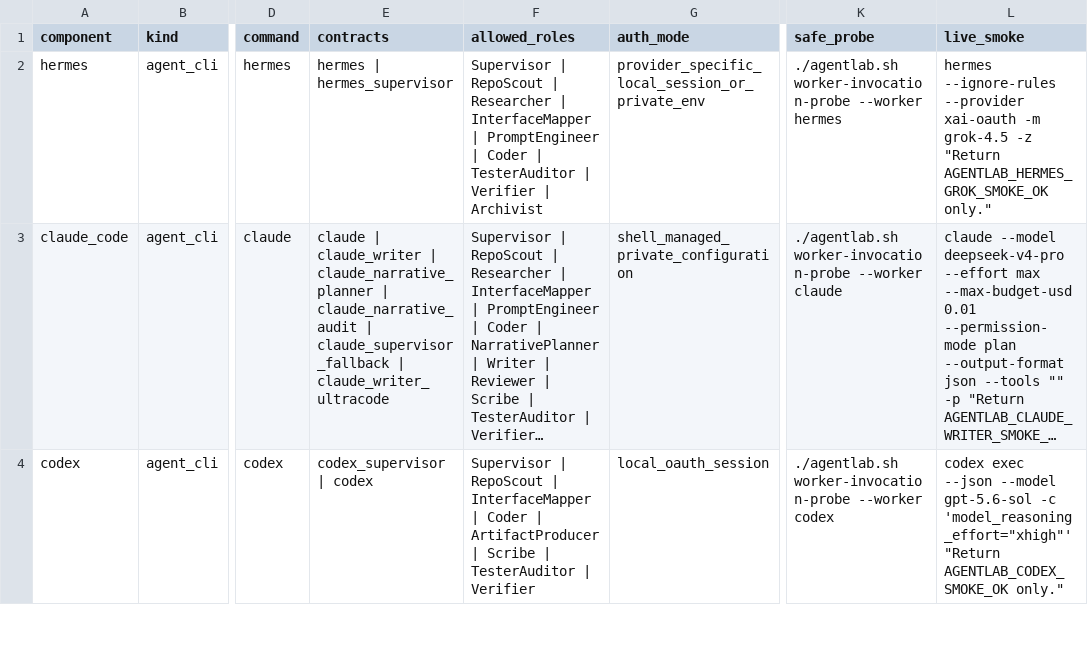
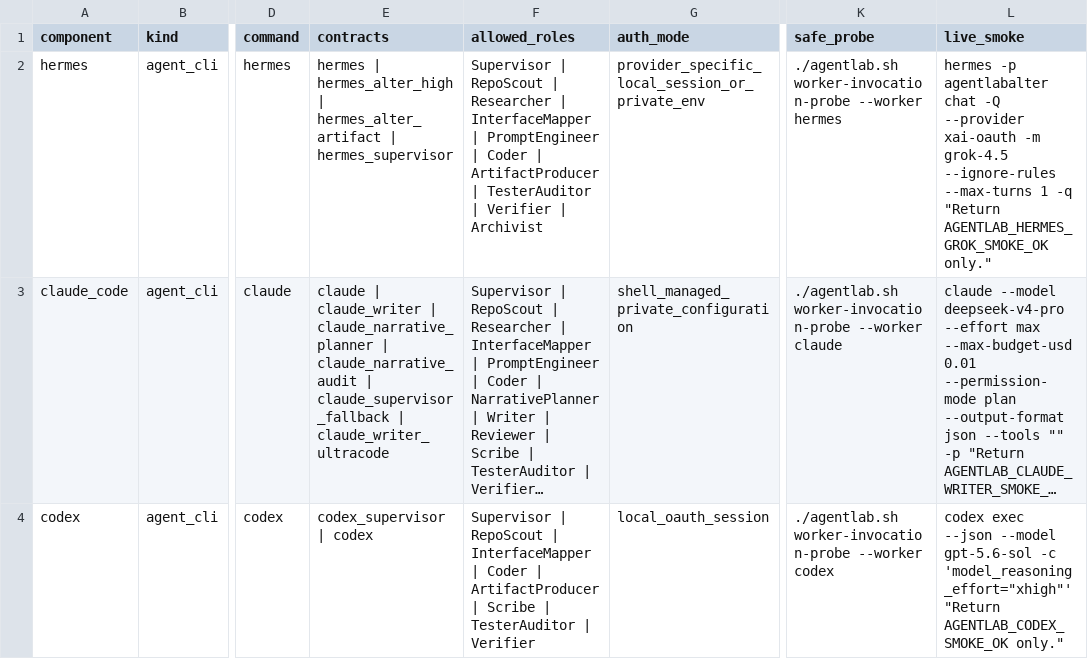
Before and after one commit to Kidrage/AgentLab, a CSV file: docs/AGENTLAB_CLI_REQUIREMENTS.csv, drawn as a sheet; only a part is shown, gaps mark what is left out; long unchanged cells end in …; the diff names each change by its address in the sheet, - before the commit and + after, or states it on an @@ line.

```diff
--- a/docs/AGENTLAB_CLI_REQUIREMENTS.csv
+++ b/docs/AGENTLAB_CLI_REQUIREMENTS.csv
-E2 (contracts): hermes | hermes_supervisor
+E2 (contracts): hermes | hermes_alter_high | hermes_alter_artifact | hermes_supervisor
-F2 (allowed_roles): …Coder | TesterAuditor |…
+F2 (allowed_roles): …Coder | ArtifactProducer | TesterAuditor |…
-L2 (live_smoke): hermes --ignore-rules --provider xai-oauth -m grok-4.5 -z "Return AGENTLAB_HERMES_GROK_SMOKE_OK…
+L2 (live_smoke): hermes -p agentlabalter chat -Q --provider xai-oauth -m grok-4.5 --ignore-rules --max-turns 1 -q "Return AGENTLAB_HERMES_GROK_SMOKE_OK…
```
Also changed, not shown: docs/AGENTLAB_FULL_CLI_MATRIX.csv, 16 other files.
